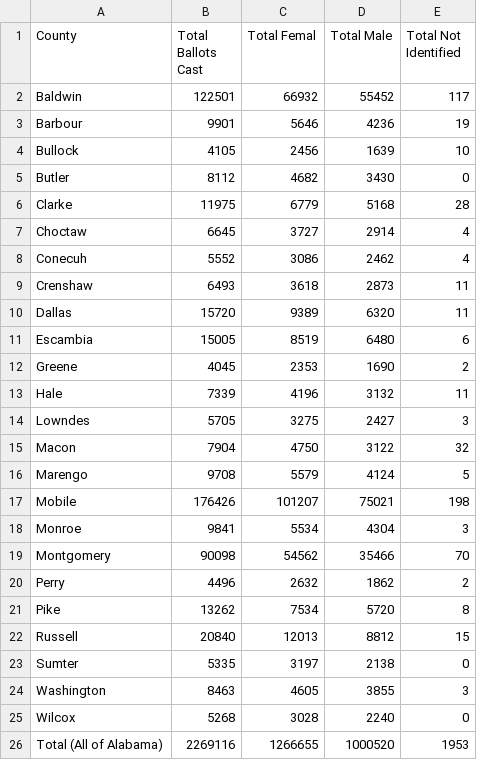
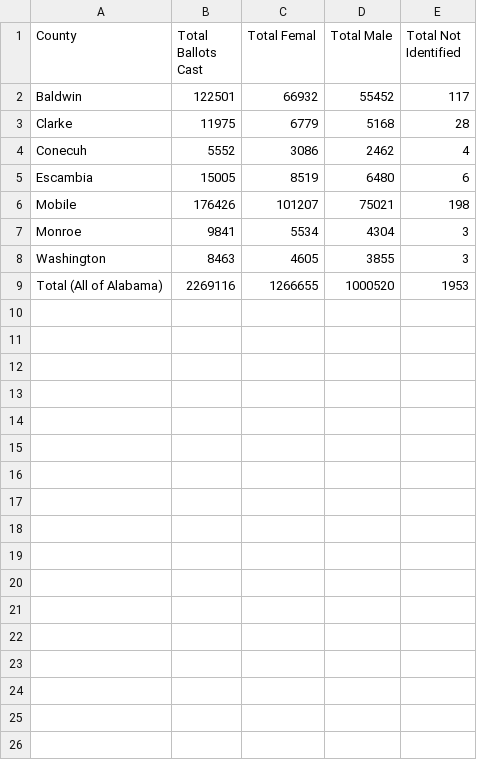
Before and after one commit to lacarabela/GC-CPRI, a CSV file: data/cleaned/Alabama_SoS/2024 General Election Participation by Gender.csv, drawn as a sheet.

```diff
--- a/data/cleaned/Alabama_SoS/2024 General Election Participation by Gender.csv
+++ b/data/cleaned/Alabama_SoS/2024 General Election Participation by Gender.csv
@@ -2,25 +2,8 @@
 Baldwin,122501,66932,55452,117
-Barbour,9901,5646,4236,19
-Bullock,4105,2456,1639,10
-Butler,8112,4682,3430,0
 Clarke,11975,6779,5168,28
-Choctaw,6645,3727,2914,4
 Conecuh,5552,3086,2462,4
-Crenshaw,6493,3618,2873,11
-Dallas,15720,9389,6320,11
 Escambia,15005,8519,6480,6
-Greene,4045,2353,1690,2
-Hale,7339,4196,3132,11
-Lowndes,5705,3275,2427,3
-Macon,7904,4750,3122,32
-Marengo,9708,5579,4124,5
 Mobile,176426,101207,75021,198
 Monroe,9841,5534,4304,3
-Montgomery,90098,54562,35466,70
-Perry,4496,2632,1862,2
-Pike,13262,7534,5720,8
-Russell,20840,12013,8812,15
-Sumter,5335,3197,2138,0
 Washington,8463,4605,3855,3
-Wilcox,5268,3028,2240,0
 Total (All of Alabama),2269116,1266655,1000520,1953
```
Also changed, not shown: data/cleaned/Alabama_SoS/2024 General Election Participation by Age.csv, data/cleaned/Alabama_SoS/2024 General Election Participation by Race.csv, 11 other files.
